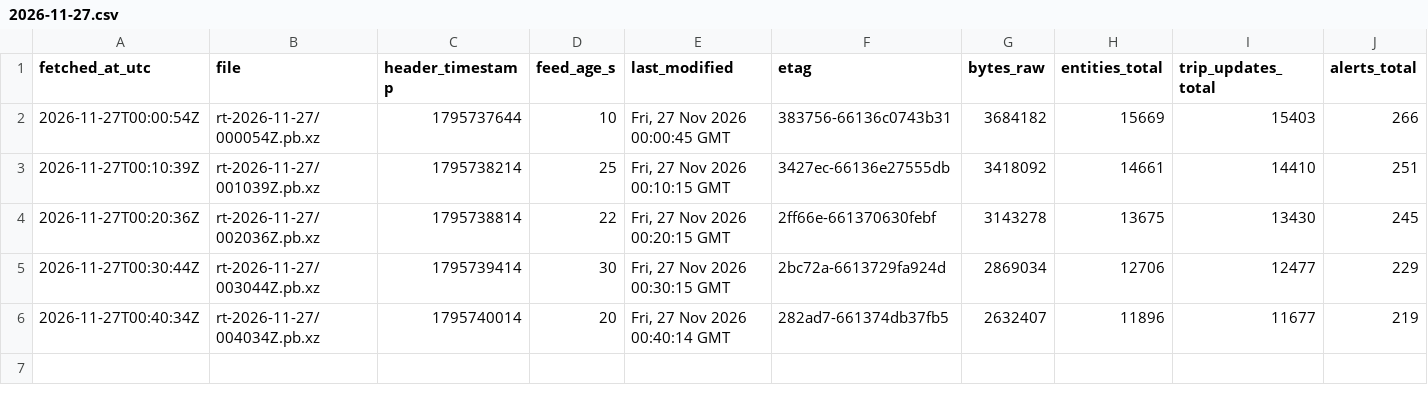
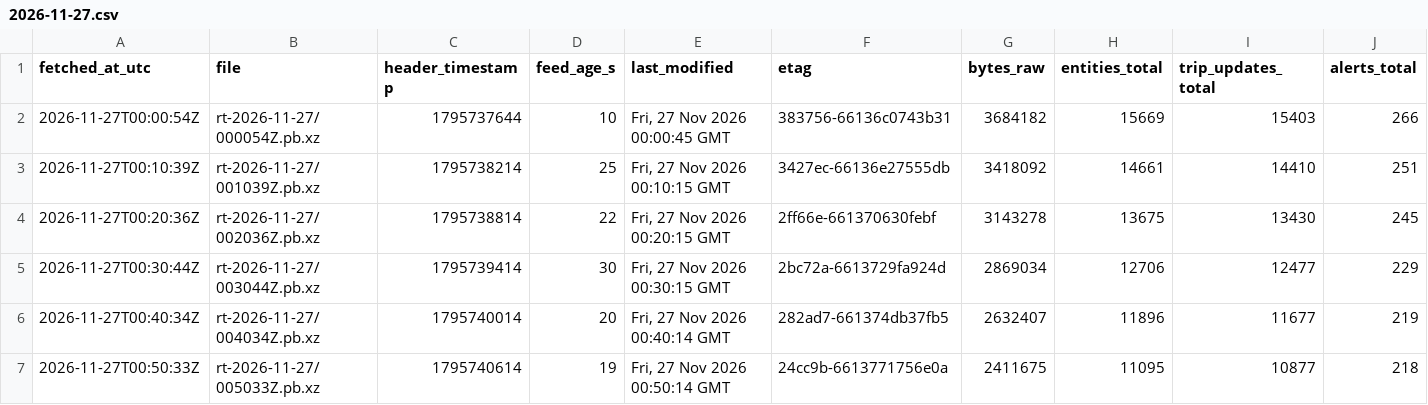
Before and after one commit to FabianGlueck/gtfs-rt-recorder, a CSV file: data/index/2026-11-27.csv, drawn as a sheet; only a part is shown; rows hold the shown columns only; the diff names each change by its address in the sheet, - before the commit and + after, or states it on an @@ line.

```diff
--- a/data/index/2026-11-27.csv
+++ b/data/index/2026-11-27.csv
+row 7: 2026-11-27T00:50:33Z | rt-2026-11-27/005033Z.pb.xz | 1795740614 | 19 | Fri, 27 Nov 2026 00:50:14 GMT | 24cc9b-6613771756e0a | 2411675 | 11095 | 10877 | 218
```
